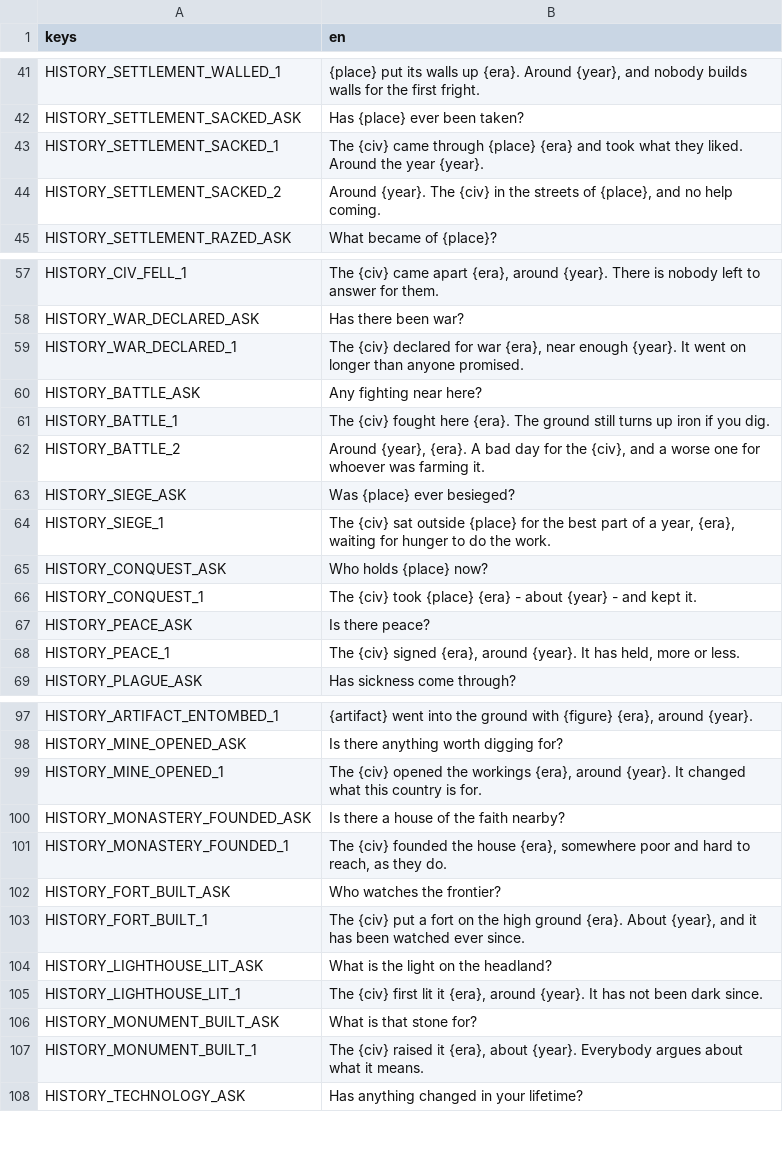
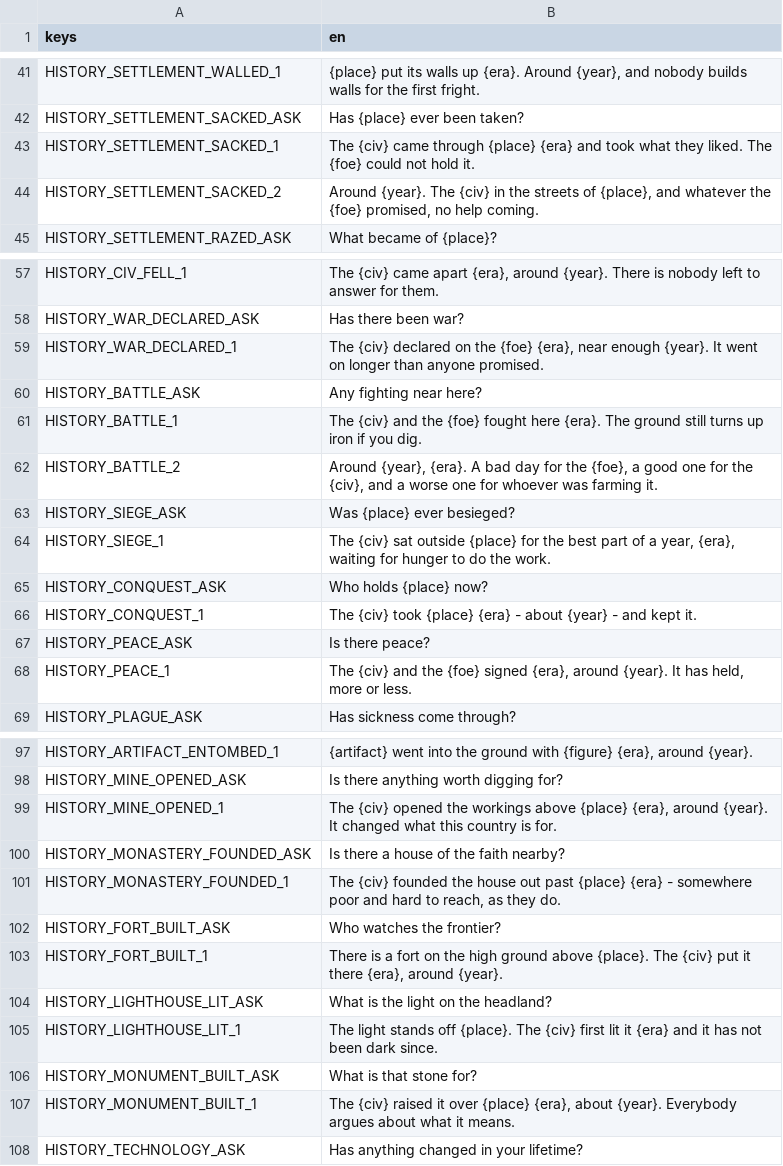
Before and after one commit to tfelix/bestia-behemoth, a CSV file: bestia-client/src/Localization/dialogs.csv, drawn as a sheet; only a part is shown, gaps mark what is left out; the diff covers the shown part only.

```diff
--- a/bestia-client/src/Localization/dialogs.csv
+++ b/bestia-client/src/Localization/dialogs.csv
@@ -60,4 +60,4 @@ HISTORY_SETTLEMENT_WALLED_1,"{place} put its walls up {era}. Around {year}, and
 HISTORY_SETTLEMENT_SACKED_ASK,Has {place} ever been taken?
-HISTORY_SETTLEMENT_SACKED_1,"The {civ} came through {place} {era} and took what they liked. Around the year {year}."
-HISTORY_SETTLEMENT_SACKED_2,"Around {year}. The {civ} in the streets of {place}, and no help coming."
+HISTORY_SETTLEMENT_SACKED_1,"The {civ} came through {place} {era} and took what they liked. The {foe} could not hold it."
+HISTORY_SETTLEMENT_SACKED_2,"Around {year}. The {civ} in the streets of {place}, and whatever the {foe} promised, no help coming."
 HISTORY_SETTLEMENT_RAZED_ASK,What became of {place}?
@@ -76,6 +76,6 @@ HISTORY_CIV_FELL_1,"The {civ} came apart {era}, around {year}. There is nobody l
 HISTORY_WAR_DECLARED_ASK,Has there been war?
-HISTORY_WAR_DECLARED_1,"The {civ} declared for war {era}, near enough {year}. It went on longer than anyone promised."
+HISTORY_WAR_DECLARED_1,"The {civ} declared on the {foe} {era}, near enough {year}. It went on longer than anyone promised."
 HISTORY_BATTLE_ASK,Any fighting near here?
-HISTORY_BATTLE_1,"The {civ} fought here {era}. The ground still turns up iron if you dig."
-HISTORY_BATTLE_2,"Around {year}, {era}. A bad day for the {civ}, and a worse one for whoever was farming it."
+HISTORY_BATTLE_1,"The {civ} and the {foe} fought here {era}. The ground still turns up iron if you dig."
+HISTORY_BATTLE_2,"Around {year}, {era}. A bad day for the {foe}, a good one for the {civ}, and a worse one for whoever was farming it."
 HISTORY_SIEGE_ASK,Was {place} ever besieged?
@@ -85,3 +85,3 @@ HISTORY_CONQUEST_1,"The {civ} took {place} {era} - about {year} - and kept it."
 HISTORY_PEACE_ASK,Is there peace?
-HISTORY_PEACE_1,"The {civ} signed {era}, around {year}. It has held, more or less."
+HISTORY_PEACE_1,"The {civ} and the {foe} signed {era}, around {year}. It has held, more or less."
 HISTORY_PLAGUE_ASK,Has sickness come through?
@@ -116,11 +116,11 @@ HISTORY_ARTIFACT_ENTOMBED_1,"{artifact} went into the ground with {figure} {era}
 HISTORY_MINE_OPENED_ASK,Is there anything worth digging for?
-HISTORY_MINE_OPENED_1,"The {civ} opened the workings {era}, around {year}. It changed what this country is for."
+HISTORY_MINE_OPENED_1,"The {civ} opened the workings above {place} {era}, around {year}. It changed what this country is for."
 HISTORY_MONASTERY_FOUNDED_ASK,Is there a house of the faith nearby?
-HISTORY_MONASTERY_FOUNDED_1,"The {civ} founded the house {era}, somewhere poor and hard to reach, as they do."
+HISTORY_MONASTERY_FOUNDED_1,"The {civ} founded the house out past {place} {era} - somewhere poor and hard to reach, as they do."
 HISTORY_FORT_BUILT_ASK,Who watches the frontier?
-HISTORY_FORT_BUILT_1,"The {civ} put a fort on the high ground {era}. About {year}, and it has been watched ever since."
+HISTORY_FORT_BUILT_1,"There is a fort on the high ground above {place}. The {civ} put it there {era}, around {year}."
 HISTORY_LIGHTHOUSE_LIT_ASK,What is the light on the headland?
-HISTORY_LIGHTHOUSE_LIT_1,"The {civ} first lit it {era}, around {year}. It has not been dark since."
+HISTORY_LIGHTHOUSE_LIT_1,"The light stands off {place}. The {civ} first lit it {era} and it has not been dark since."
 HISTORY_MONUMENT_BUILT_ASK,What is that stone for?
-HISTORY_MONUMENT_BUILT_1,"The {civ} raised it {era}, about {year}. Everybody argues about what it means."
+HISTORY_MONUMENT_BUILT_1,"The {civ} raised it over {place} {era}, about {year}. Everybody argues about what it means."
 HISTORY_TECHNOLOGY_ASK,Has anything changed in your lifetime?
```
Also changed, not shown: 1 edited cell elsewhere in this file, 3 other files.
